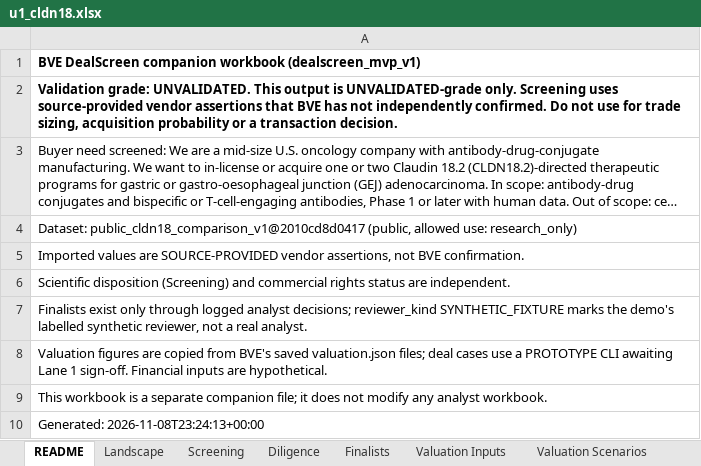
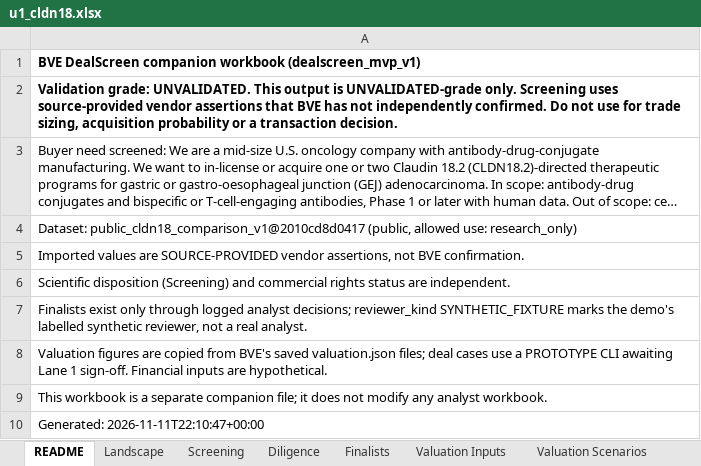
Before and after one commit to djbm10/Biotech-Asset-Valuation-Engine, an Excel workbook: research/dealscreen_unknown_actions_v1/after/u1_cldn18.xlsx, sheet README, drawn as a sheet; long unchanged cells end in …; values as stored, in another font and other column widths than the file's, no borders; the diff names each change by its address in the sheet, - before the commit and + after, or states it on an @@ line.

```diff
--- a/research/dealscreen_unknown_actions_v1/after/u1_cldn18.xlsx (sheet README)
+++ b/research/dealscreen_unknown_actions_v1/after/u1_cldn18.xlsx (sheet README)
-A10: Generated: 2026-11-08T23:24:13+00:00
+A10: Generated: 2026-11-11T22:10:47+00:00
```
Also changed, not shown: sheet Diligence, 23 other files.
